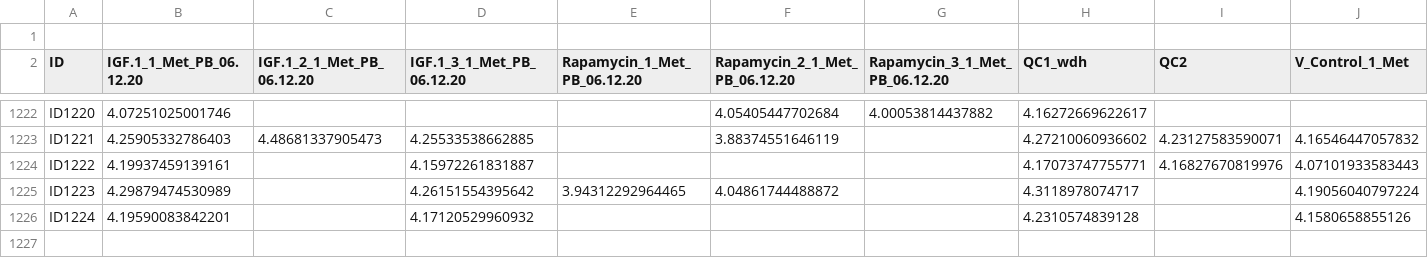
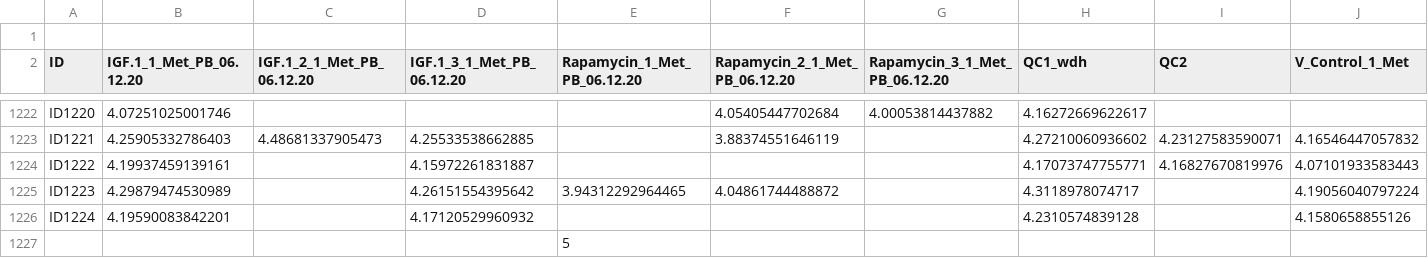
Before and after one commit to EvangelosMich/Bachelorarbeit-TUM-2025-2026, a CSV file: Dataset/S3(C)Expression.csv, drawn as a sheet; only a part is shown, gaps mark what is left out; rows hold the shown columns only; the diff names each change by its address in the sheet, - before the commit and + after, or states it on an @@ line.

Commit message:
vennDiagramExpression plus comments

```diff
--- a/Dataset/S3(C)Expression.csv
+++ b/Dataset/S3(C)Expression.csv
+row 1227:  |  |  |  | 5
```
Also changed, not shown: 3 other files.
